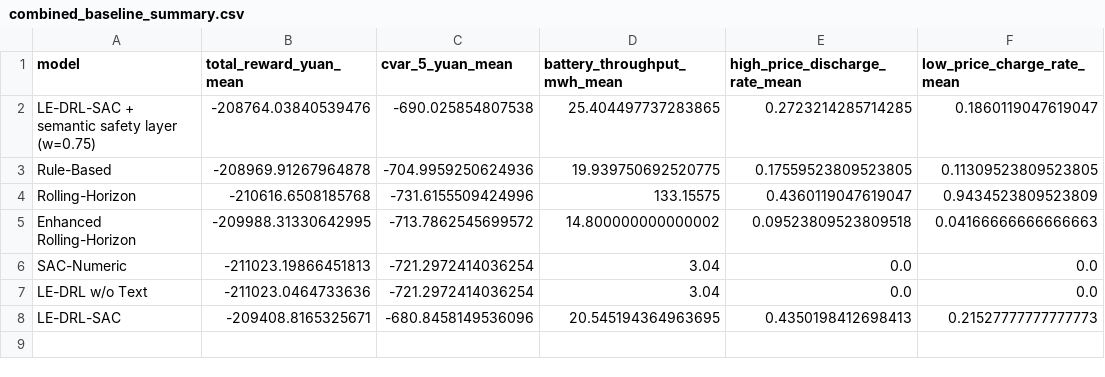
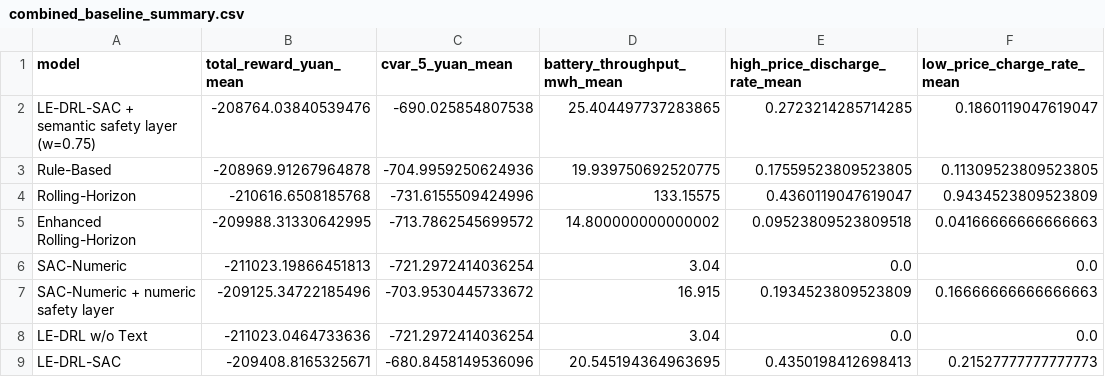
Before and after one commit to lxc1197852436-oss/ieee-access, a CSV file: ieee_pkg/ieee_access_vpp_ledrl_20260630/figures/combined_baseline_summary.csv, drawn as a sheet; the diff names each change by its address in the sheet, - before the commit and + after, or states it on an @@ line.

```diff
--- a/ieee_pkg/ieee_access_vpp_ledrl_20260630/figures/combined_baseline_summary.csv
+++ b/ieee_pkg/ieee_access_vpp_ledrl_20260630/figures/combined_baseline_summary.csv
+row 7: SAC-Numeric + numeric safety layer | -209125.34722185496 | -703.9530445733672 | 16.915 | 0.1934523809523809 | 0.16666666666666663
```
Also changed, not shown: ieee_pkg/ieee_access_vpp_ledrl_20260630/figures/combined_scenario_core_baselines.csv, ieee_pkg/ieee_access_vpp_ledrl_20260630/figures/revised_core_baseline_summary.csv, 5 other files.
